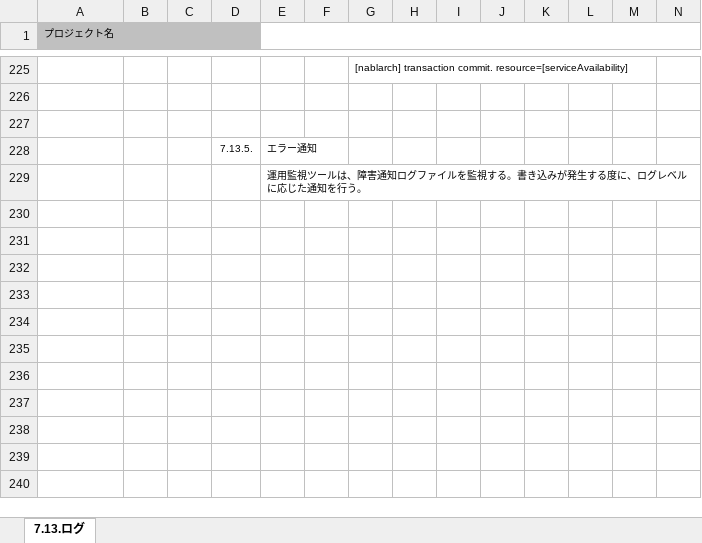
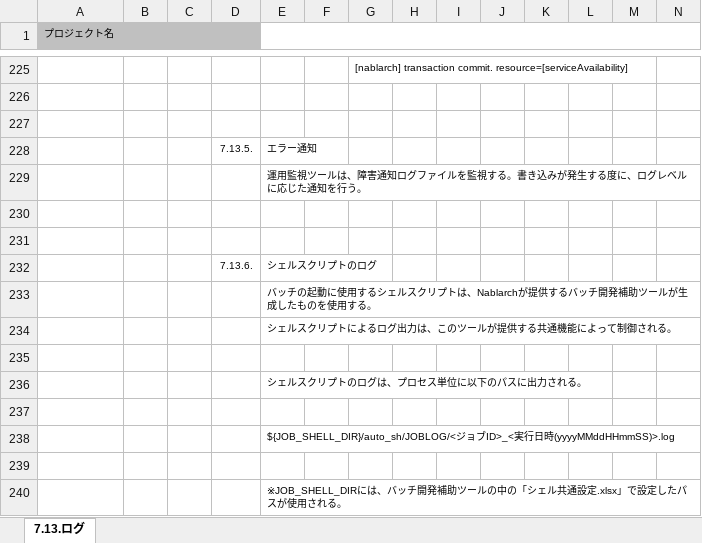
Before and after one commit to Fintan-contents/application-architecture-sample, an Excel workbook: nablarch_sample/アプリケーション方式設計書_7処理方式共通_7.13ログ.xlsx, sheet 7.13.ログ, drawn as a sheet; only a part is shown, gaps mark what is left out; values as stored, in another font and other column widths than the file's, no borders; rows hold the shown columns only; the diff names each change by its address in the sheet, - before the commit and + after, or states it on an @@ line.

Commit message:
No.70 シェルスクリプトのログ出力の説明を追記

```diff
--- a/nablarch_sample/アプリケーション方式設計書_7処理方式共通_7.13ログ.xlsx (sheet 7.13.ログ)
+++ b/nablarch_sample/アプリケーション方式設計書_7処理方式共通_7.13ログ.xlsx (sheet 7.13.ログ)
+row 230: (empty)
+row 231: (empty)
+row 232:  |  |  | 7.13.6. | シェルスクリプトのログ
+row 233:  |  |  |  | バッチの起動に使用するシェルスクリプトは、Nablarchが提供するバッチ開発補助ツールが生成したものを使用する。
+row 234:  |  |  |  | シェルスクリプトによるログ出力は、このツールが提供する共通機能によって制御される。
+row 235: (empty)
+row 236:  |  |  |  | シェルスクリプトのログは、プロセス単位に以下のパスに出力される。
+row 237: (empty)
+row 238:  |  |  |  | ${JOB_SHELL_DIR}/auto_sh/JOBLOG/<ジョブID>_<実行日時(yyyyMMddHHmmSS)>.log
+row 239: (empty)
+row 240:  |  |  |  | ※JOB_SHELL_DIRには、バッチ開発補助ツールの中の「シェル共通設定.xlsx」で設定したパスが使用される。
```
